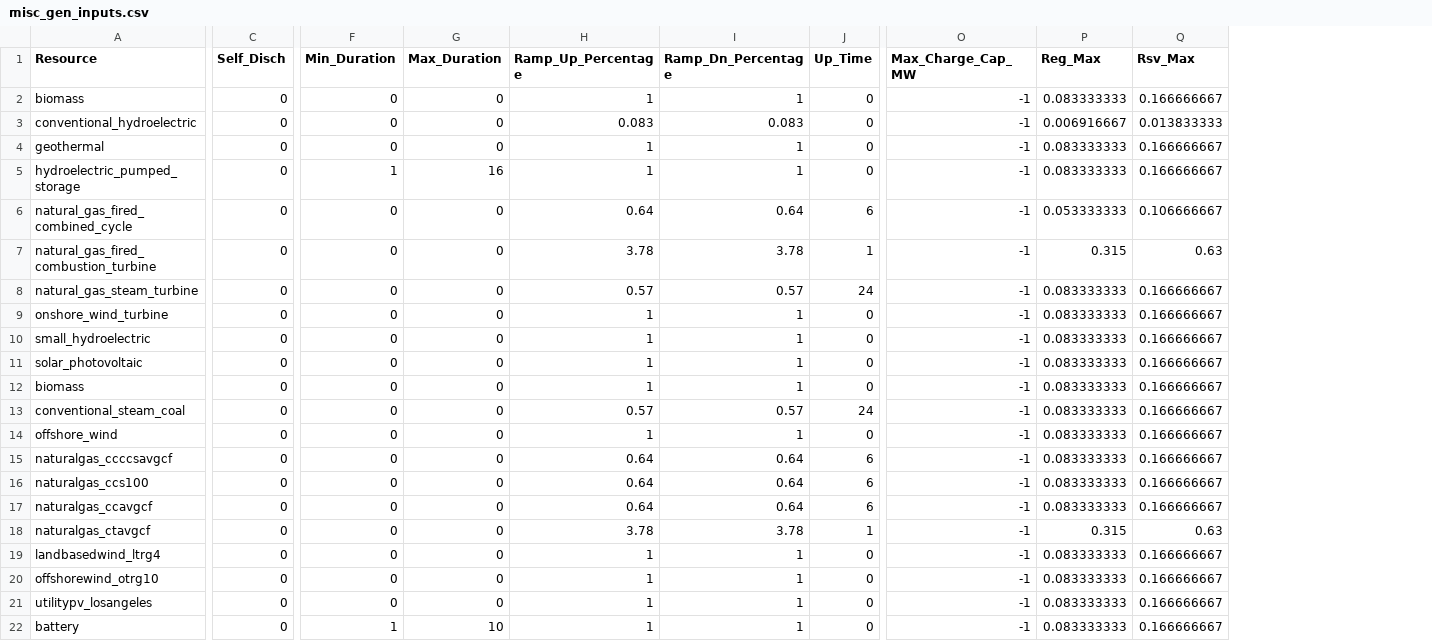
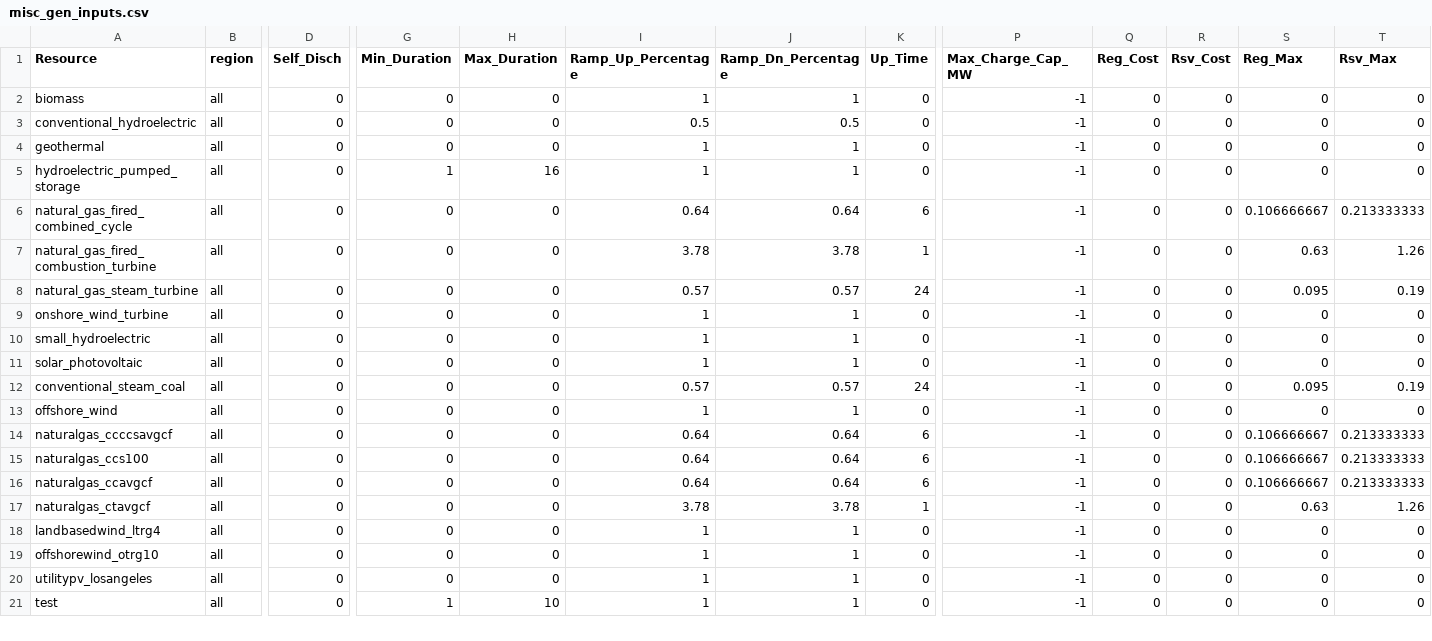
Before and after one commit to PowerGenome/PowerGenome, a CSV file: example_systems/ISONE/extra_inputs/misc_gen_inputs.csv, drawn as a sheet; only a part is shown, gaps mark what is left out; removed rows and columns are numbered as before the commit, all else as after; rows hold the shown columns only; the diff covers the shown part only; the diff names each change by its address in the sheet, - before the commit and + after, or states it on an @@ line.

Commit message:
More example system settings/inputs updates
Bring the example systems up to date with current model needs and make
sure they run in GenX.

```diff
--- a/example_systems/ISONE/extra_inputs/misc_gen_inputs.csv
+++ b/example_systems/ISONE/extra_inputs/misc_gen_inputs.csv
+column B (region), rows 2-21: all all
+column Q (Reg_Cost), rows 2-21: all 0
+column R (Rsv_Cost), rows 2-21: all 0
-S2 (Reg_Max): 0.083333333
+S2 (Reg_Max): 0
-T2 (Rsv_Max): 0.166666667
+T2 (Rsv_Max): 0
-I3 (Ramp_Up_Percentage): 0.083
+I3 (Ramp_Up_Percentage): 0.5
-J3 (Ramp_Dn_Percentage): 0.083
+J3 (Ramp_Dn_Percentage): 0.5
-S3 (Reg_Max): 0.006916667
+S3 (Reg_Max): 0
-T3 (Rsv_Max): 0.013833333
+T3 (Rsv_Max): 0
-S4:S5 (Reg_Max): 0.083333333
+S4:S5 (Reg_Max): 0
-T4:T5 (Rsv_Max): 0.166666667
+T4:T5 (Rsv_Max): 0
-S6 (Reg_Max): 0.053333333
+S6 (Reg_Max): 0.106666667
-T6 (Rsv_Max): 0.106666667
+T6 (Rsv_Max): 0.213333333
-S7 (Reg_Max): 0.315
+S7 (Reg_Max): 0.63
-T7 (Rsv_Max): 0.63
+T7 (Rsv_Max): 1.26
-S8 (Reg_Max): 0.083333333
+S8 (Reg_Max): 0.095
-T8 (Rsv_Max): 0.166666667
+T8 (Rsv_Max): 0.19
-S9:S11 (Reg_Max): 0.083333333
+S9:S11 (Reg_Max): 0
-T9:T11 (Rsv_Max): 0.166666667
+T9:T11 (Rsv_Max): 0
-row 12: biomass | 0 | 0 | 0 | 1 | 1 | 0 | -1 | 0.083333333 | 0.166666667
-S12 (Reg_Max): 0.083333333
+S12 (Reg_Max): 0.095
-T12 (Rsv_Max): 0.166666667
+T12 (Rsv_Max): 0.19
-S13 (Reg_Max): 0.083333333
+S13 (Reg_Max): 0
-T13 (Rsv_Max): 0.166666667
+T13 (Rsv_Max): 0
-S14:S16 (Reg_Max): 0.083333333
+S14:S16 (Reg_Max): 0.106666667
-T14:T16 (Rsv_Max): 0.166666667
+T14:T16 (Rsv_Max): 0.213333333
-S17 (Reg_Max): 0.315
+S17 (Reg_Max): 0.63
-T17 (Rsv_Max): 0.63
+T17 (Rsv_Max): 1.26
-S18:S21 (Reg_Max): 0.083333333
+S18:S21 (Reg_Max): 0
-T18:T21 (Rsv_Max): 0.166666667
+T18:T21 (Rsv_Max): 0
-A21 (Resource): battery
+A21 (Resource): test
```
Also changed, not shown: 2 edited cells elsewhere in this file, example_systems/CA_AZ/extra_inputs/test_misc_gen_inputs.csv, 17 other files.
